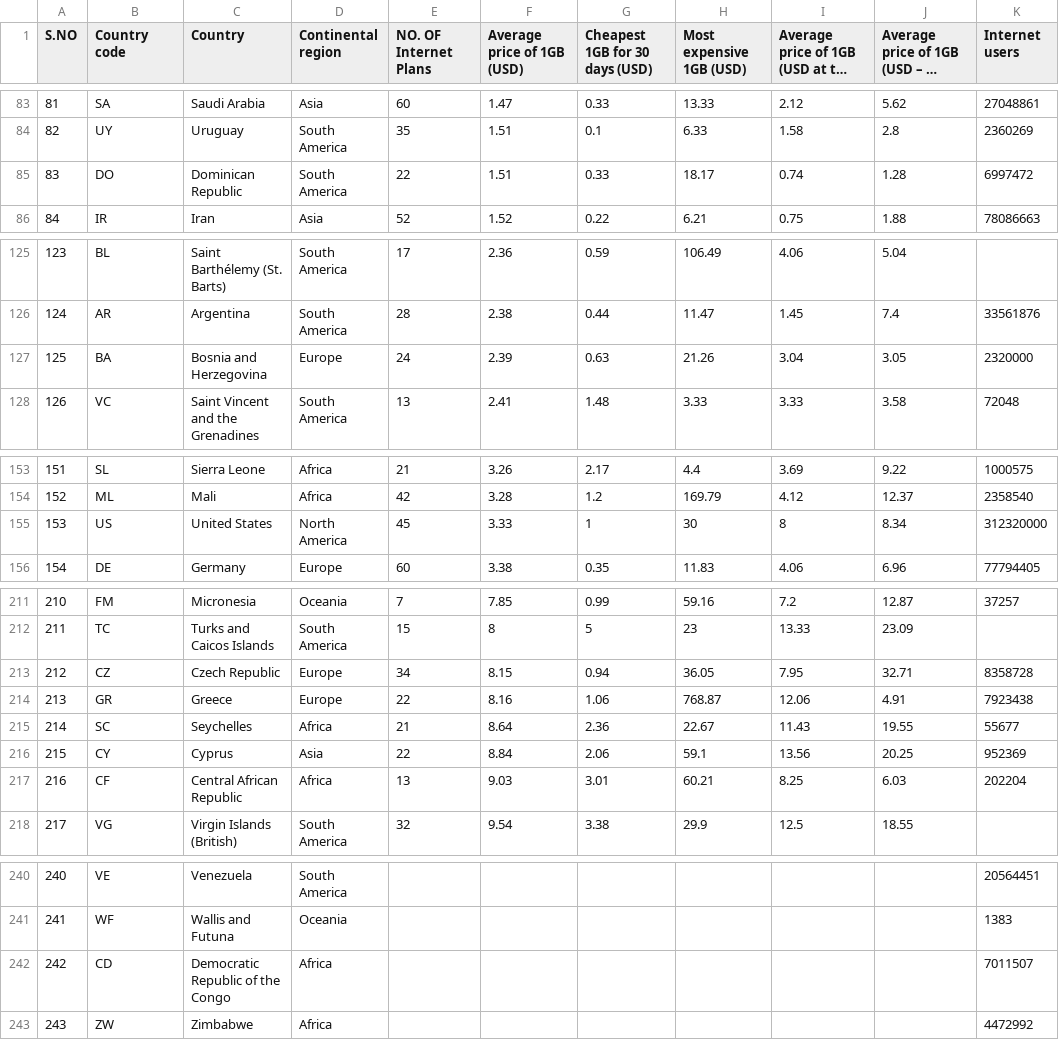
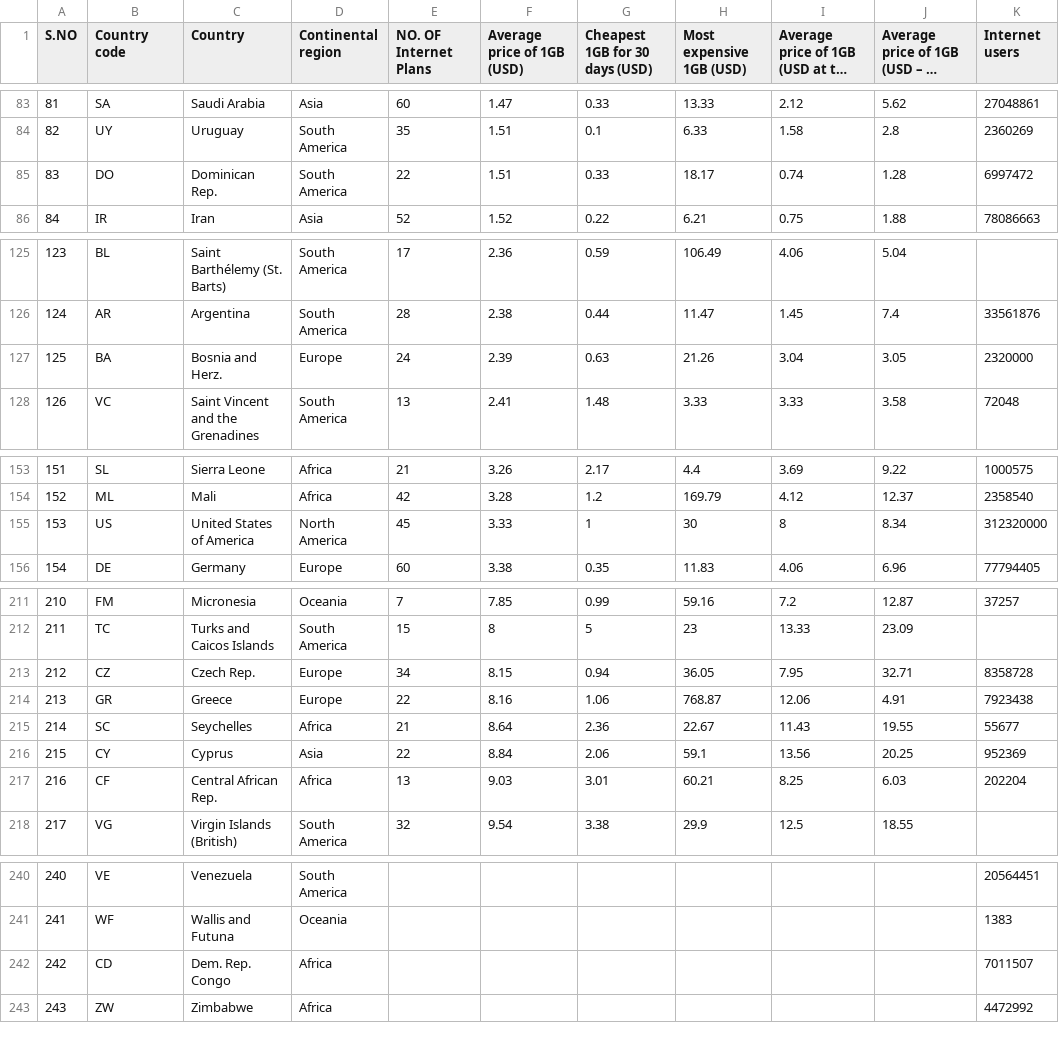
Before and after one commit to sngu0034/3179, a CSV file: data/internet_edited.csv, drawn as a sheet; only a part is shown, gaps mark what is left out; long unchanged cells end in …; the diff names each change by its address in the sheet, - before the commit and + after, or states it on an @@ line.

Commit message:
Add files via upload
Cleaned CSV file - comments on country names

```diff
--- a/data/internet_edited.csv
+++ b/data/internet_edited.csv
-C85 (Country): Dominican Republic
+C85 (Country): Dominican Rep.
-C127 (Country): Bosnia and Herzegovina
+C127 (Country): Bosnia and Herz.
-C155 (Country): United States
+C155 (Country): United States of America
-C213 (Country): Czech Republic
+C213 (Country): Czech Rep.
-C217 (Country): Central African Republic
+C217 (Country): Central African Rep.
-C242 (Country): Democratic Republic of the Congo
+C242 (Country): Dem. Rep. Congo
```
